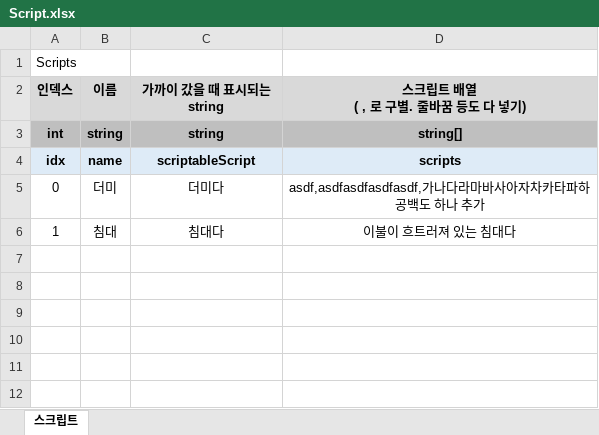
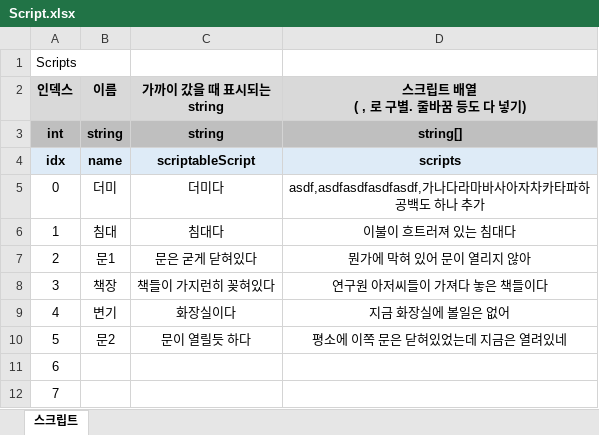
Before and after one commit to adlet0331/Marionette, an Excel workbook: bin/Assets/Resources/IngameData/Script.xlsx, sheet 스크립트, drawn as a sheet; values as stored, in another font and other column widths than the file's, no borders; the diff names each change by its address in the sheet, - before the commit and + after, or states it on an @@ line.

Commit message:
스크립트 일부 추가

```diff
--- a/bin/Assets/Resources/IngameData/Script.xlsx (sheet 스크립트)
+++ b/bin/Assets/Resources/IngameData/Script.xlsx (sheet 스크립트)
+row 7: 2 | 문1 | 문은 굳게 닫혀있다 | 뭔가에 막혀 있어 문이 열리지 않아
+row 8: 3 | 책장 | 책들이 가지런히 꽂혀있다 | 연구원 아저씨들이 가져다 놓은 책들이다
+row 9: 4 | 변기 | 화장실이다 | 지금 화장실에 볼일은 없어
+row 10: 5 | 문2 | 문이 열릴듯 하다 | 평소에 이쪽 문은 닫혀있었는데 지금은 열려있네
+row 11: 6
+row 12: 7
```
Also changed, not shown: 2 other files.
